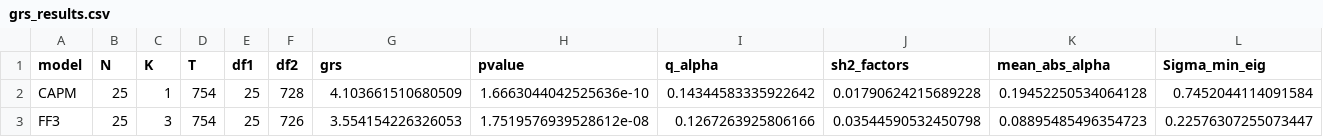
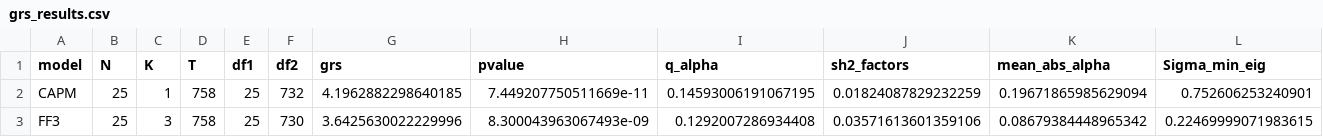
Before and after one commit to FuZhiyu/superRA, a CSV file: superRA/showcase-analysis/data/grs_results.csv, drawn as a sheet.

```diff
--- a/superRA/showcase-analysis/data/grs_results.csv
+++ b/superRA/showcase-analysis/data/grs_results.csv
@@ -1,3 +1,3 @@
 model,N,K,T,df1,df2,grs,pvalue,q_alpha,sh2_factors,mean_abs_alpha,Sigma_min_eig
-CAPM,25,1,754,25,728,4.103661510680509,1.6663044042525636e-10,0.14344583335922642,0.01790624215689228,0.19452250534064128,0.7452044114091584
-FF3,25,3,754,25,726,3.554154226326053,1.7519576939528612e-08,0.1267263925806166,0.03544590532450798,0.08895485496354723,0.22576307255073447
+CAPM,25,1,758,25,732,4.1962882298640185,7.449207750511669e-11,0.14593006191067195,0.01824087829232259,0.19671865985629094,0.752606253240901
+FF3,25,3,758,25,730,3.6425630022229996,8.300043963067493e-09,0.1292007286934408,0.03571613601359106,0.08679384448965342,0.22469999071983615
```
Also changed, not shown: 15 other files.
